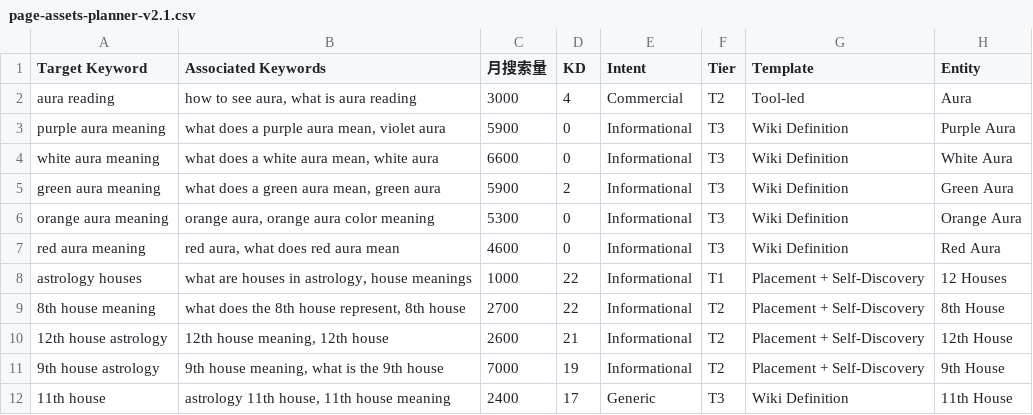
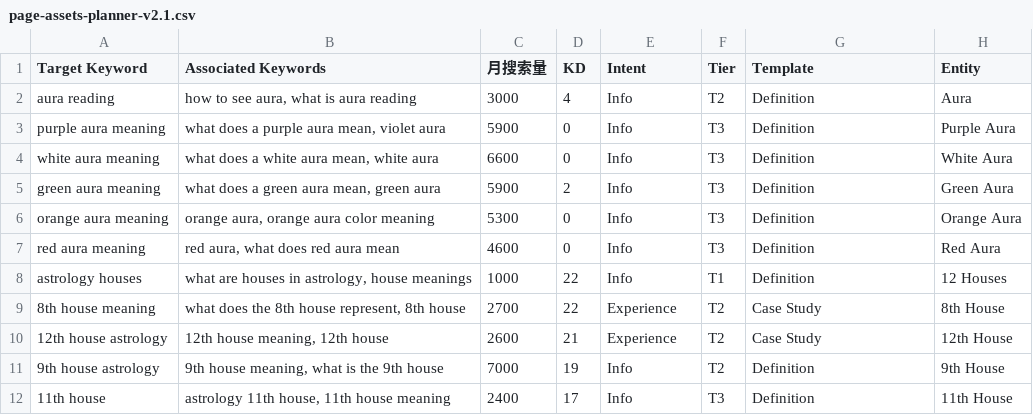
Before and after one commit to xdawayer/gengrowth-ops, a CSV file: inbox/00-inbox/page-assets-planner-v2.1.csv, drawn as a sheet; only a part is shown; the diff covers the shown part only; the diff names each change by its address in the sheet, - before the commit and + after, or states it on an @@ line.

Commit message:
vault backup: 2026-05-21 01:31:06

```diff
--- a/inbox/00-inbox/page-assets-planner-v2.1.csv
+++ b/inbox/00-inbox/page-assets-planner-v2.1.csv
-E2 (Intent): Commercial
+E2 (Intent): Info
-G2 (Template): Tool-led
+G2 (Template): Definition
-E3:E8 (Intent): Informational
+E3:E8 (Intent): Info
-G3:G7 (Template): Wiki Definition
+G3:G7 (Template): Definition
-G8 (Template): Placement + Self-Discovery
+G8 (Template): Definition
-E9:E10 (Intent): Informational
+E9:E10 (Intent): Experience
-G9:G10 (Template): Placement + Self-Discovery
+G9:G10 (Template): Case Study
-E11 (Intent): Informational
+E11 (Intent): Info
-G11 (Template): Placement + Self-Discovery
+G11 (Template): Definition
-E12 (Intent): Generic
+E12 (Intent): Info
-G12 (Template): Wiki Definition
+G12 (Template): Definition
```
Also changed, not shown: 1 added row and 18 edited cells elsewhere in this file.
